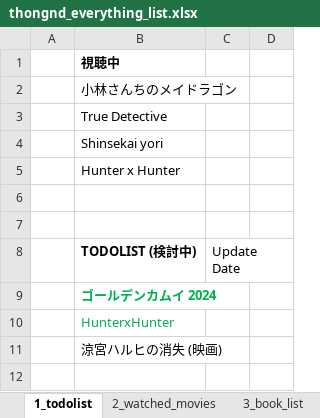
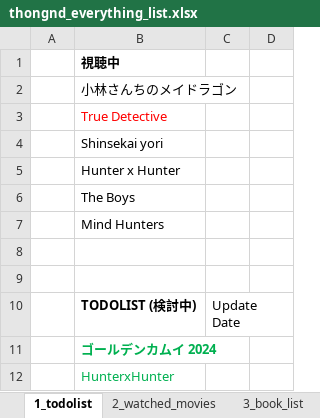
Before and after one commit to dinhthong/My_Everything_Lists, an Excel workbook: thongnd_everything_list.xlsx, sheet 1_todolist, drawn as a sheet; only a part is shown; the shorter side is filled out with more unchanged rows; values as stored, in another font and other column widths than the file's, no borders; the diff covers the shown part only; the diff names each change by its address in the sheet, - before the commit and + after, or states it on an @@ line.

```diff
--- a/thongnd_everything_list.xlsx (sheet 1_todolist)
+++ b/thongnd_everything_list.xlsx (sheet 1_todolist)
-B3 text colour: black
+B3 text colour: #FF0000
+row 6:  | The Boys
+row 7:  | Mind Hunters
```
Also changed, not shown: 8 added rows, 1 moved row and 2 edited cells elsewhere in this sheet, sheet 5_software_list, sheet 2_watched_movies, formulas that keep their value.
